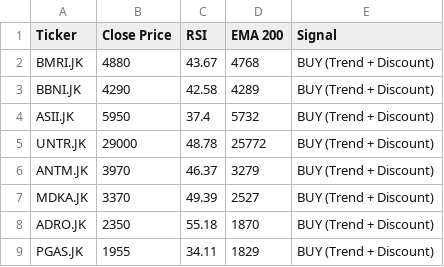
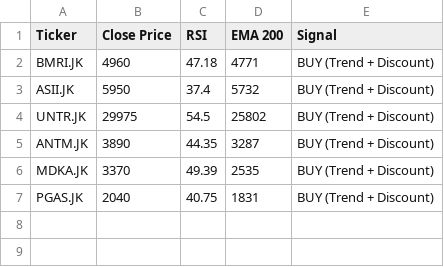
Before and after one commit to dnielasher/idx-automated-screener, a CSV file: rekomendasi_saham.csv, drawn as a sheet.

```diff
--- a/rekomendasi_saham.csv
+++ b/rekomendasi_saham.csv
@@ -1,9 +1,7 @@
 Ticker,Close Price,RSI,EMA 200,Signal
-BMRI.JK,4880,43.67,4768,BUY (Trend + Discount)
-BBNI.JK,4290,42.58,4289,BUY (Trend + Discount)
+BMRI.JK,4960,47.18,4771,BUY (Trend + Discount)
 ASII.JK,5950,37.4,5732,BUY (Trend + Discount)
-UNTR.JK,29000,48.78,25772,BUY (Trend + Discount)
-ANTM.JK,3970,46.37,3279,BUY (Trend + Discount)
-MDKA.JK,3370,49.39,2527,BUY (Trend + Discount)
-ADRO.JK,2350,55.18,1870,BUY (Trend + Discount)
-PGAS.JK,1955,34.11,1829,BUY (Trend + Discount)
+UNTR.JK,29975,54.5,25802,BUY (Trend + Discount)
+ANTM.JK,3890,44.35,3287,BUY (Trend + Discount)
+MDKA.JK,3370,49.39,2535,BUY (Trend + Discount)
+PGAS.JK,2040,40.75,1831,BUY (Trend + Discount)
```
